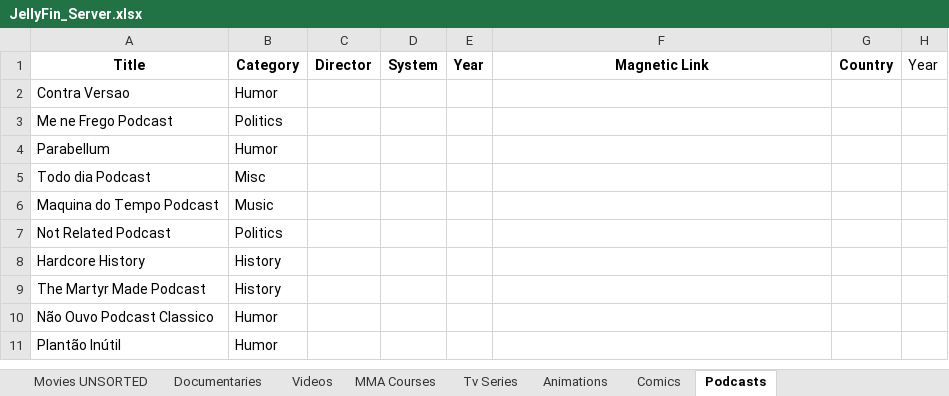
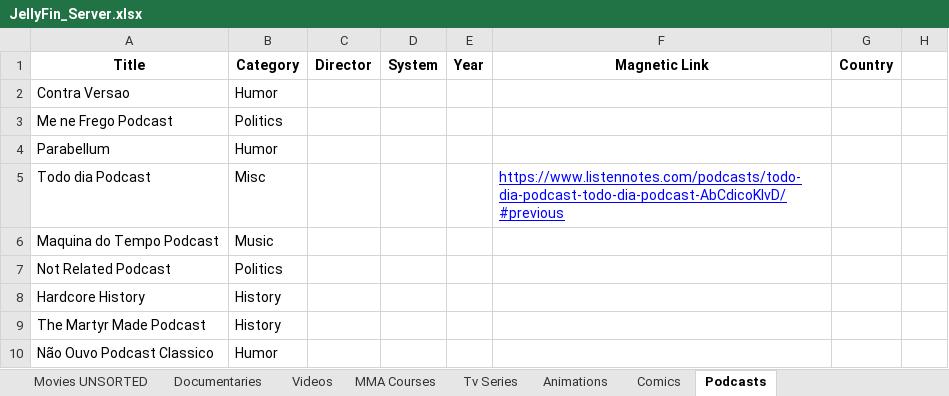
Before and after one commit to GabrielCalheiros/Cinema_Watchlist, an Excel workbook: JellyFin_Server.xlsx, sheet Podcasts, drawn as a sheet; only a part is shown; the shorter side is filled out with more unchanged rows; values as stored, in another font and other column widths than the file's, no borders; the diff names each change by its address in the sheet, - before the commit and + after, or states it on an @@ line.

```diff
--- a/JellyFin_Server.xlsx (sheet Podcasts)
+++ b/JellyFin_Server.xlsx (sheet Podcasts)
-H1: Year
+H1: (empty)
-F5 (Magnetic Link): (empty)
+F5 (Magnetic Link): https://www.listennotes.com/podcasts/todo-dia-podcast-todo-dia-podcast-AbCdicoKIvD/#previous
```
Also changed, not shown: sheet Movies SELECTED, sheet Documentaries.
